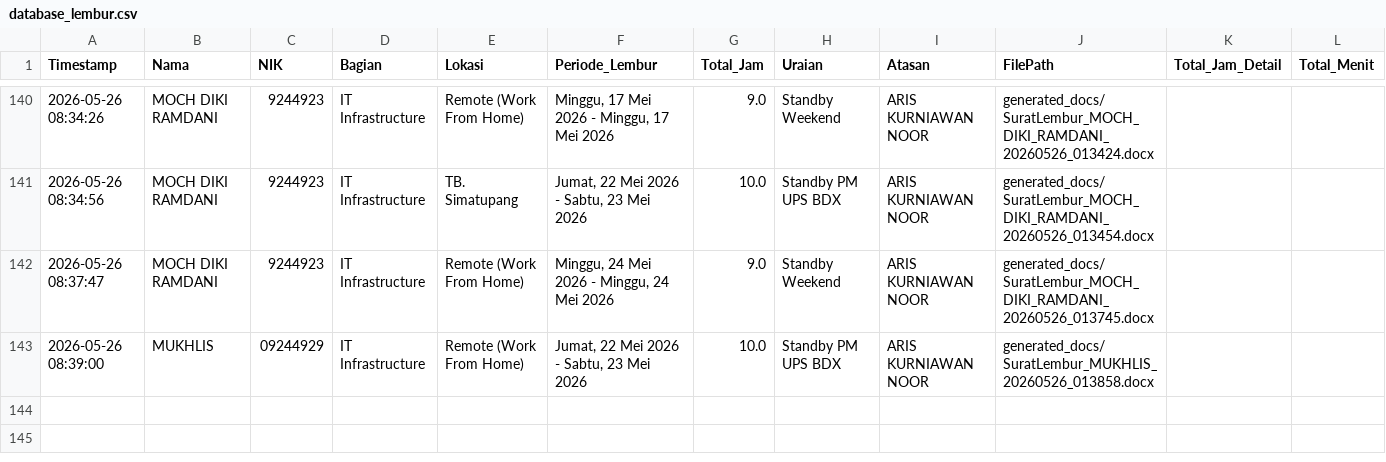
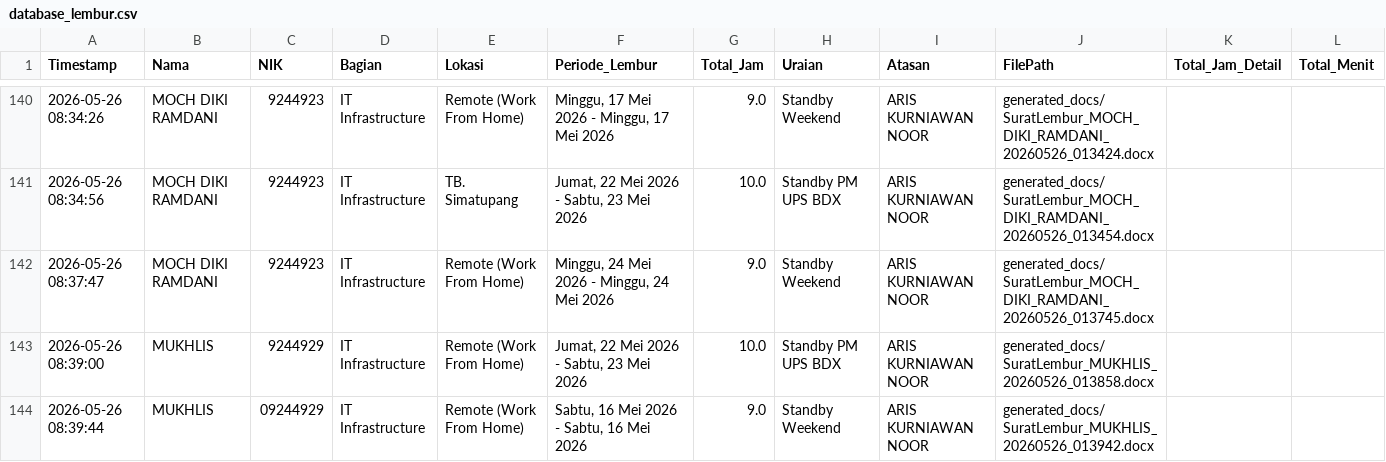
Before and after one commit to anggadevnet/formlemburlmd, a CSV file: database_lembur.csv, drawn as a sheet; only a part is shown, gaps mark what is left out.

Commit message:
Update DB: MUKHLIS

```diff
--- a/database_lembur.csv
+++ b/database_lembur.csv
@@ -142,2 +142,3 @@ Timestamp,Nama,NIK,Bagian,Lokasi,Periode_Lembur,Total_Jam,Uraian,Atasan,FilePath
 2026-05-26 08:37:47,MOCH DIKI RAMDANI,9244923,IT Infrastructure,Remote (Work From Home),"Minggu, 24 Mei 2026 - Minggu, 24 Mei 2026",9.0,Standby Weekend,ARIS KURNIAWAN NOOR,generated_docs/SuratLembur_MOCH_DIKI_RAMDANI_20260526_013745.docx,,
-2026-05-26 08:39:00,MUKHLIS,09244929,IT Infrastructure,Remote (Work From Home),"Jumat, 22 Mei 2026 - Sabtu, 23 Mei 2026",10.0,Standby PM UPS BDX,ARIS KURNIAWAN NOOR,generated_docs/SuratLembur_MUKHLIS_20260526_013858.docx,,
+2026-05-26 08:39:00,MUKHLIS,9244929,IT Infrastructure,Remote (Work From Home),"Jumat, 22 Mei 2026 - Sabtu, 23 Mei 2026",10.0,Standby PM UPS BDX,ARIS KURNIAWAN NOOR,generated_docs/SuratLembur_MUKHLIS_20260526_013858.docx,,
+2026-05-26 08:39:44,MUKHLIS,09244929,IT Infrastructure,Remote (Work From Home),"Sabtu, 16 Mei 2026 - Sabtu, 16 Mei 2026",9.0,Standby Weekend,ARIS KURNIAWAN NOOR,generated_docs/SuratLembur_MUKHLIS_20260526_013942.docx,,
```
